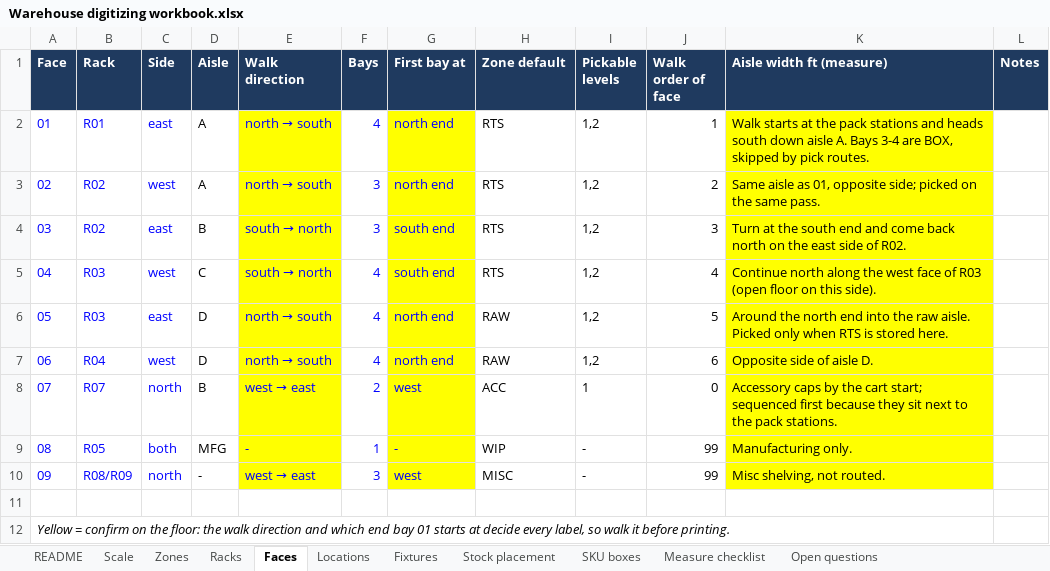
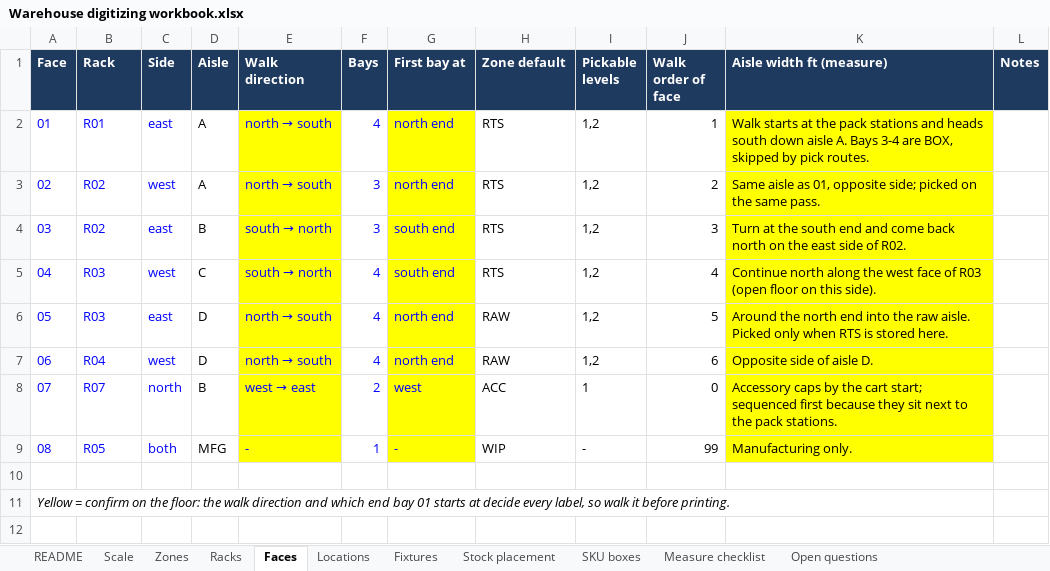
Before and after one commit to TheFreezePipe/Freeze-Pipe-ERP, an Excel workbook: docs/research/warehouse-map/Warehouse digitizing workbook.xlsx, sheet Faces, drawn as a sheet; values as stored, in another font and other column widths than the file's, no borders; the diff names each change by its address in the sheet, - before the commit and + after, or states it on an @@ line.

```diff
--- a/docs/research/warehouse-map/Warehouse digitizing workbook.xlsx (sheet Faces)
+++ b/docs/research/warehouse-map/Warehouse digitizing workbook.xlsx (sheet Faces)
-row 10: 09 | R08/R09 | north | - | west → east | 3 | west | MISC | - | 99 | Misc shelving, not routed.
```
Also changed, not shown: sheet Locations, sheet Racks, 13 other files.
